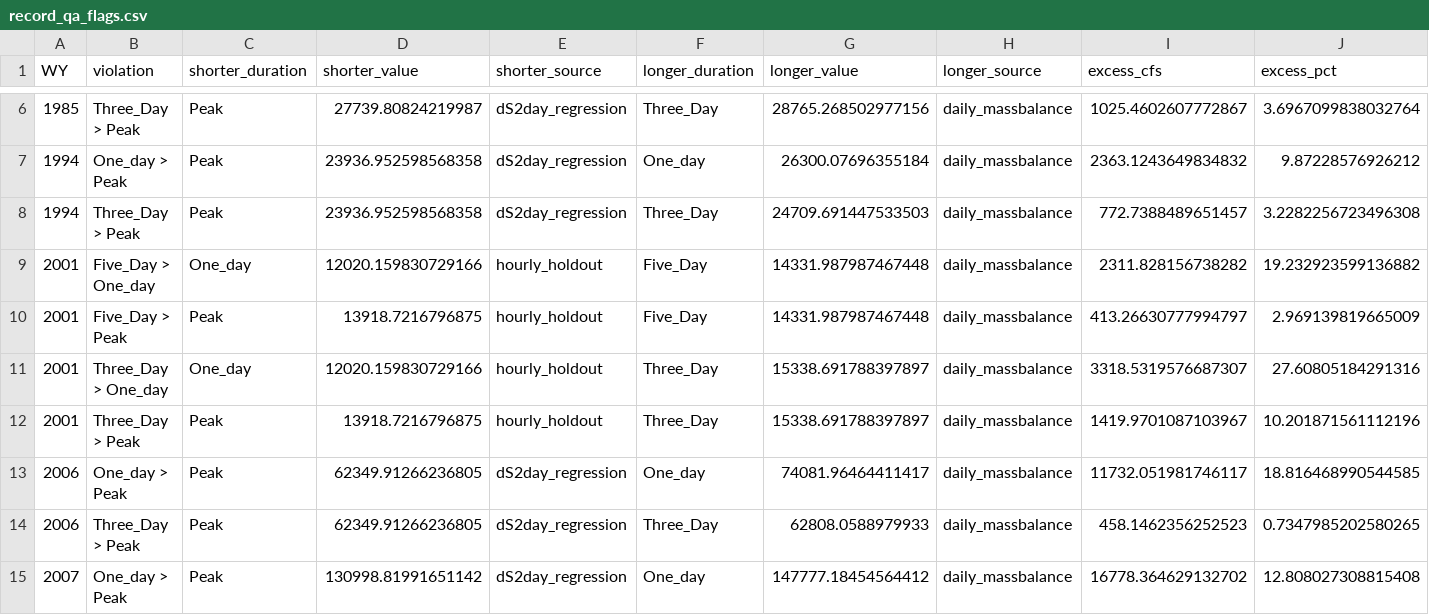
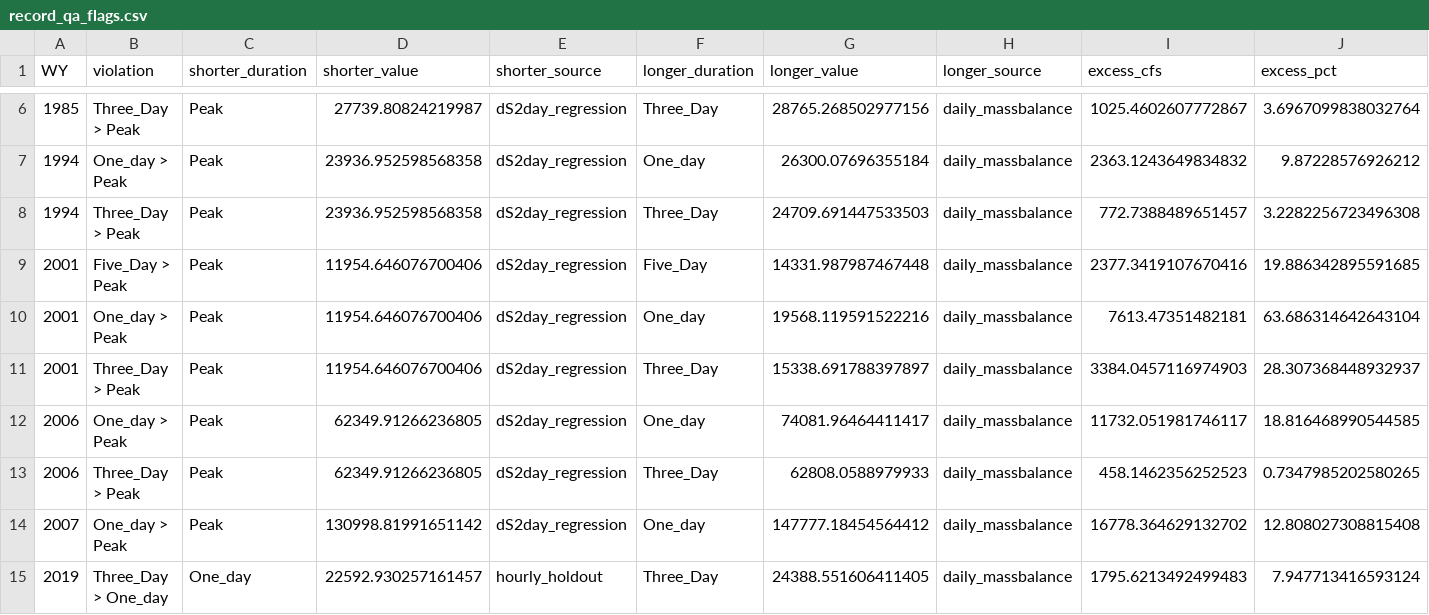
Before and after one commit to JoeShmoJo/Cowlitz_FF, a CSV file: CAS_Unreg_FF/diagnostics/record_qa_flags.csv, drawn as a sheet; only a part is shown, gaps mark what is left out; the shorter side is filled out with more unchanged rows; removed rows and columns are numbered as before the commit, all else as after; rows hold the shown columns only; the diff names each change by its address in the sheet, - before the commit and + after, or states it on an @@ line.

```diff
--- a/CAS_Unreg_FF/diagnostics/record_qa_flags.csv
+++ b/CAS_Unreg_FF/diagnostics/record_qa_flags.csv
-row 9: 2001 | Five_Day > One_day | One_day | 12020.159830729166 | hourly_holdout | Five_Day | 14331.987987467448 | daily_massbalance | 2311.828156738282 | 19.232923599136882
-D9 (shorter_value): 13918.7216796875
+D9 (shorter_value): 11954.646076700406
-E9:E11 (shorter_source): hourly_holdout
+E9:E11 (shorter_source): dS2day_regression
-I9 (excess_cfs): 413.26630777994797
+I9 (excess_cfs): 2377.3419107670416
-J9 (excess_pct): 2.969139819665009
+J9 (excess_pct): 19.886342895591685
-B10 (violation): Three_Day > One_day
+B10 (violation): One_day > Peak
-C10 (shorter_duration): One_day
+C10 (shorter_duration): Peak
-D10 (shorter_value): 12020.159830729166
+D10 (shorter_value): 11954.646076700406
-F10 (longer_duration): Three_Day
+F10 (longer_duration): One_day
-G10 (longer_value): 15338.691788397897
+G10 (longer_value): 19568.119591522216
-I10 (excess_cfs): 3318.5319576687307
+I10 (excess_cfs): 7613.47351482181
-J10 (excess_pct): 27.60805184291316
+J10 (excess_pct): 63.686314642643104
-D11 (shorter_value): 13918.7216796875
+D11 (shorter_value): 11954.646076700406
-I11 (excess_cfs): 1419.9701087103967
+I11 (excess_cfs): 3384.0457116974903
-J11 (excess_pct): 10.201871561112196
+J11 (excess_pct): 28.307368448932937
```
Also changed, not shown: CAS_Unreg_FF/diagnostics/record_monotonic_adjustments.csv, CAS_Unreg_FF/diagnostics/wy_missing_windows.csv, 6 other files.
